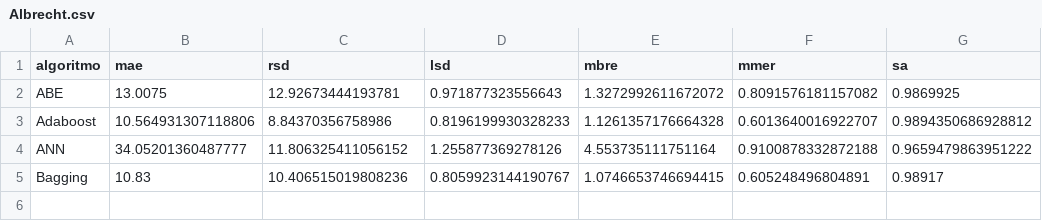
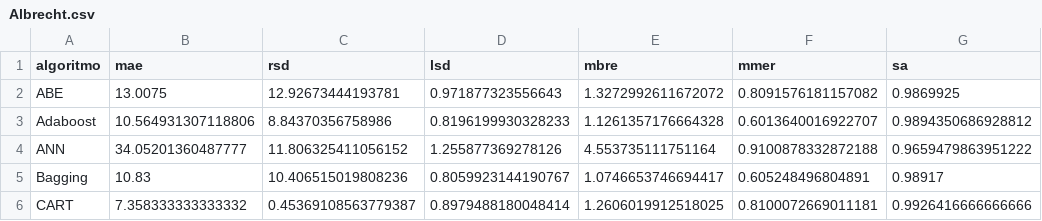
Before and after one commit to albertofernandezs/machine-learning, a CSV file: actualizacion/Albrecht.csv, drawn as a sheet.

Commit message:
Implementacion de algoritmos

```diff
--- a/actualizacion/Albrecht.csv
+++ b/actualizacion/Albrecht.csv
@@ -4,2 +4,3 @@ Adaboost,10.564931307118806,8.84370356758986,0.8196199930328233,1.12613571766643
 ANN,34.05201360487777,11.806325411056152,1.255877369278126,4.553735111751164,0.9100878332872188,0.9659479863951222
-Bagging,10.83,10.406515019808236,0.8059923144190767,1.0746653746694415,0.605248496804891,0.98917
+Bagging,10.83,10.406515019808236,0.8059923144190767,1.0746653746694417,0.605248496804891,0.98917
+CART,7.358333333333332,0.45369108563779387,0.8979488180048414,1.2606019912518025,0.8100072669011181,0.9926416666666666
```
